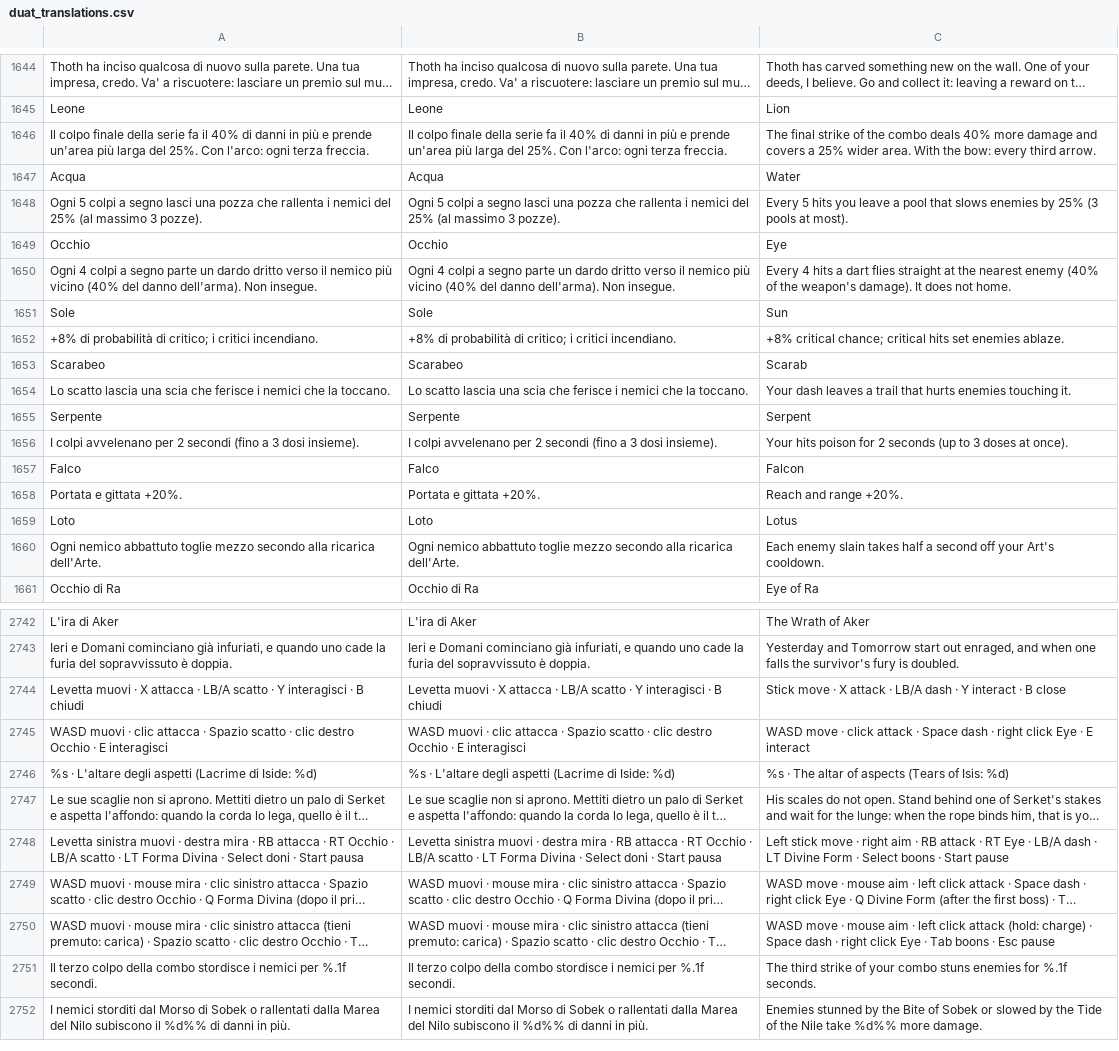
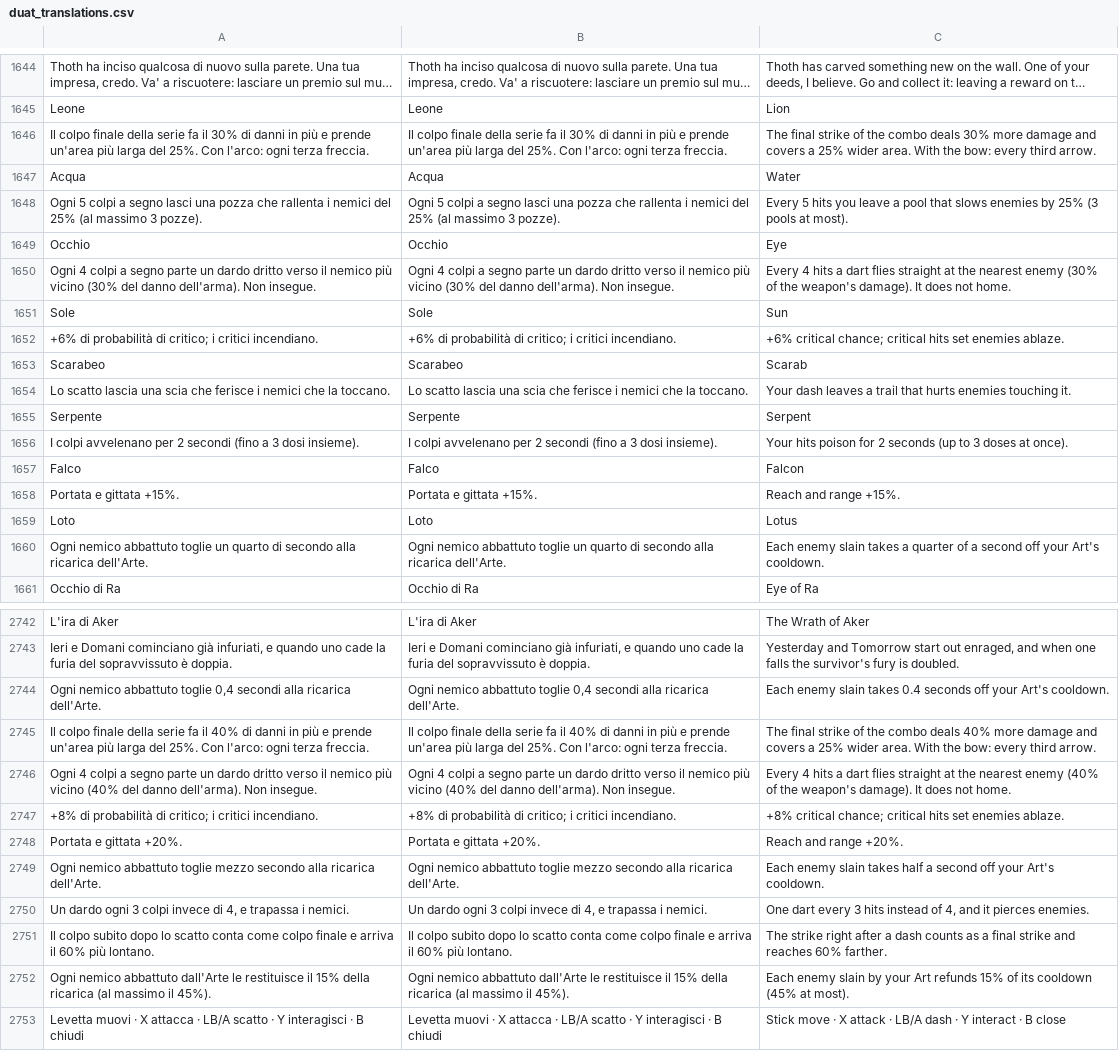
Before and after one commit to GiuseppeValguarnera/Duat, a CSV file: i18n/duat_translations.csv, drawn as a sheet; only a part is shown, gaps mark what is left out; the shorter side is filled out with more unchanged rows; long unchanged cells end in …; the diff covers the shown part only; the diff names each change by its address in the sheet, - before the commit and + after, or states it on an @@ line.

```diff
--- a/i18n/duat_translations.csv
+++ b/i18n/duat_translations.csv
-A1646: …fa il 40% di danni…
+A1646: …fa il 30% di danni…
-B1646: …fa il 40% di danni…
+B1646: …fa il 30% di danni…
-C1646: …combo deals 40% more damage…
+C1646: …combo deals 30% more damage…
-A1650: …più vicino (40% del danno…
+A1650: …più vicino (30% del danno…
-B1650: …più vicino (40% del danno…
+B1650: …più vicino (30% del danno…
-C1650: …nearest enemy (40% of the…
+C1650: …nearest enemy (30% of the…
-A1652: +8% di probabilità…
+A1652: +6% di probabilità…
-B1652: +8% di probabilità…
+B1652: +6% di probabilità…
-C1652: +8% critical chance;…
+C1652: +6% critical chance;…
-A1658: Portata e gittata +20%.
+A1658: Portata e gittata +15%.
-B1658: Portata e gittata +20%.
+B1658: Portata e gittata +15%.
-C1658: Reach and range +20%.
+C1658: Reach and range +15%.
-A1660: …abbattuto toglie mezzo secondo alla…
+A1660: …abbattuto toglie un quarto di secondo alla…
-B1660: …abbattuto toglie mezzo secondo alla…
+B1660: …abbattuto toglie un quarto di secondo alla…
-C1660: …slain takes half a second…
+C1660: …slain takes a quarter of a second…
+row 2744: Ogni nemico abbattuto toglie 0,4 secondi alla ricarica dell'Arte. | Ogni nemico abbattuto toglie 0,4 secondi alla ricarica dell'Arte. | Each enemy slain takes 0.4 seconds off your Art's cooldown.
+row 2745: Il colpo finale della serie fa il 40% di danni in più e prende un'area più larga del 25%. Con l'arco: ogni terza freccia. | Il colpo finale della serie fa il 40% di danni in più e prende un'area più larga del 25%. Con l'arco: ogni terza freccia. | The final strike of the combo deals 40% more damage and covers a 25% wider area. With the bow: every third arrow.
+row 2746: Ogni 4 colpi a segno parte un dardo dritto verso il nemico più vicino (40% del danno dell'arma). Non insegue. | Ogni 4 colpi a segno parte un dardo dritto verso il nemico più vicino (40% del danno dell'arma). Non insegue. | Every 4 hits a dart flies straight at the nearest enemy (40% of the weapon's damage). It does not home.
+row 2747: +8% di probabilità di critico; i critici incendiano. | +8% di probabilità di critico; i critici incendiano. | +8% critical chance; critical hits set enemies ablaze.
+row 2748: Portata e gittata +20%. | Portata e gittata +20%. | Reach and range +20%.
+row 2749: Ogni nemico abbattuto toglie mezzo secondo alla ricarica dell'Arte. | Ogni nemico abbattuto toglie mezzo secondo alla ricarica dell'Arte. | Each enemy slain takes half a second off your Art's cooldown.
+row 2750: Un dardo ogni 3 colpi invece di 4, e trapassa i nemici. | Un dardo ogni 3 colpi invece di 4, e trapassa i nemici. | One dart every 3 hits instead of 4, and it pierces enemies.
+row 2751: Il colpo subito dopo lo scatto conta come colpo finale e arriva il 60% più lontano. | Il colpo subito dopo lo scatto conta come colpo finale e arriva il 60% più lontano. | The strike right after a dash counts as a final strike and reaches 60% farther.
+row 2752: Ogni nemico abbattuto dall'Arte le restituisce il 15% della ricarica (al massimo il 45%). | Ogni nemico abbattuto dall'Arte le restituisce il 15% della ricarica (al massimo il 45%). | Each enemy slain by your Art refunds 15% of its cooldown (45% at most).
```
Also changed, not shown: 9 edited cells elsewhere in this file, 6 other files.
